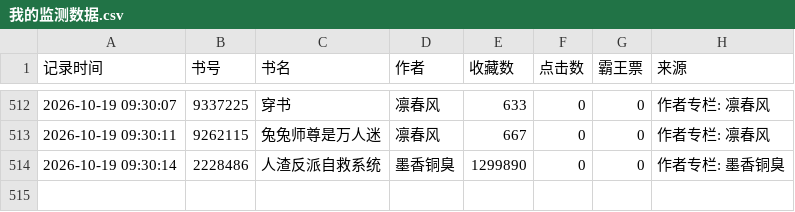
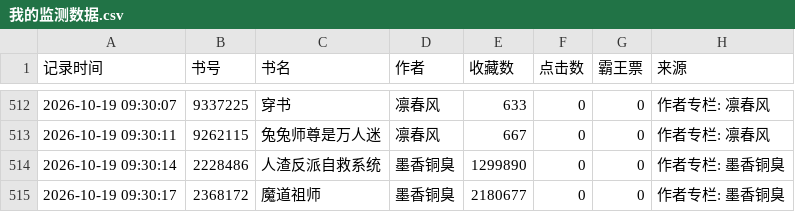
Before and after one commit to kkk123-cell/jjwxc-monitor, a CSV file: data/我的监测数据.csv, drawn as a sheet; only a part is shown, gaps mark what is left out; the diff names each change by its address in the sheet, - before the commit and + after, or states it on an @@ line.

Commit message:
Update

```diff
--- a/data/我的监测数据.csv
+++ b/data/我的监测数据.csv
+row 515: 2026-10-19 09:30:17 | 2368172 | 魔道祖师 | 墨香铜臭 | 2180677 | 0 | 0 | 作者专栏: 墨香铜臭
```
